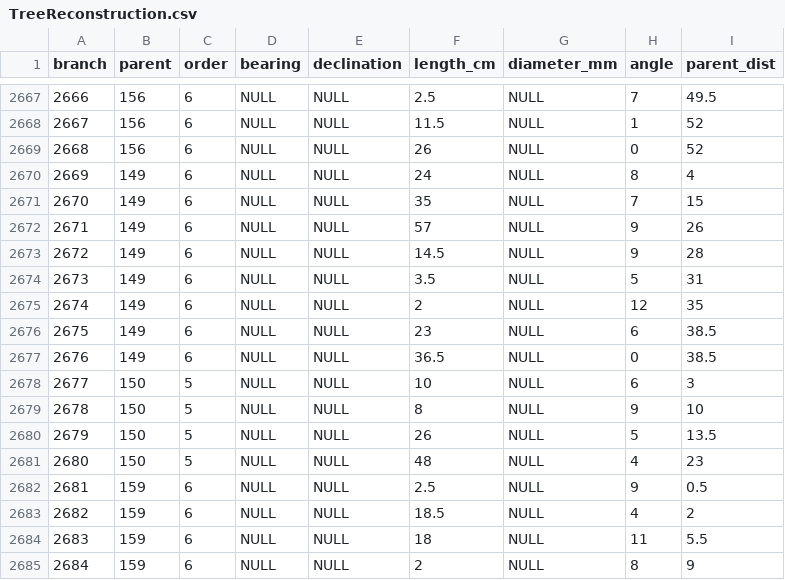
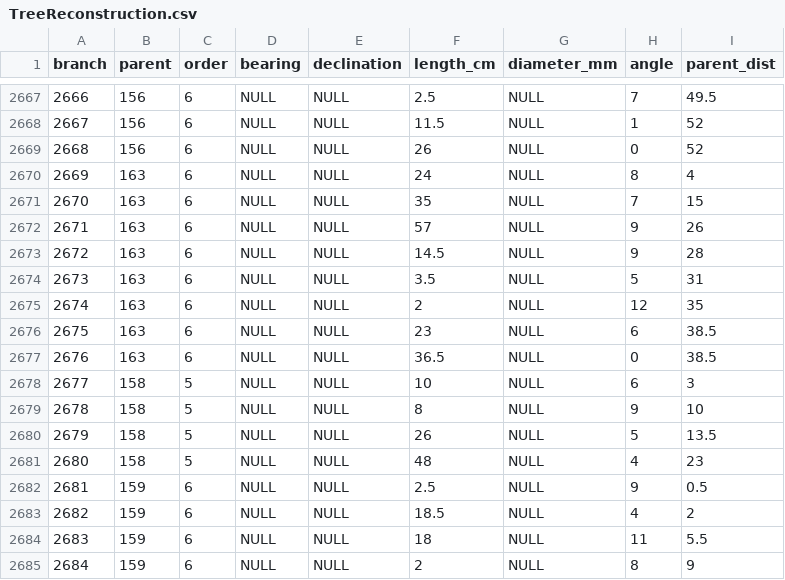
Before and after one commit to weecology/branch-arch, a CSV file: TreeReconstruction.csv, drawn as a sheet; only a part is shown, gaps mark what is left out; the diff covers the shown part only.

```diff
--- a/TreeReconstruction.csv
+++ b/TreeReconstruction.csv
@@ -2669,14 +2669,14 @@ branch,parent,order,bearing,declination,length_cm,diameter_mm,angle,parent_dist
 2668,156,6,NULL,NULL,26,NULL,0,52
-2669,149,6,NULL,NULL,24,NULL,8,4
-2670,149,6,NULL,NULL,35,NULL,7,15
-2671,149,6,NULL,NULL,57,NULL,9,26
-2672,149,6,NULL,NULL,14.5,NULL,9,28
-2673,149,6,NULL,NULL,3.5,NULL,5,31
-2674,149,6,NULL,NULL,2,NULL,12,35
-2675,149,6,NULL,NULL,23,NULL,6,38.5
-2676,149,6,NULL,NULL,36.5,NULL,0,38.5
-2677,150,5,NULL,NULL,10,NULL,6,3
-2678,150,5,NULL,NULL,8,NULL,9,10
-2679,150,5,NULL,NULL,26,NULL,5,13.5
-2680,150,5,NULL,NULL,48,NULL,4,23
+2669,163,6,NULL,NULL,24,NULL,8,4
+2670,163,6,NULL,NULL,35,NULL,7,15
+2671,163,6,NULL,NULL,57,NULL,9,26
+2672,163,6,NULL,NULL,14.5,NULL,9,28
+2673,163,6,NULL,NULL,3.5,NULL,5,31
+2674,163,6,NULL,NULL,2,NULL,12,35
+2675,163,6,NULL,NULL,23,NULL,6,38.5
+2676,163,6,NULL,NULL,36.5,NULL,0,38.5
+2677,158,5,NULL,NULL,10,NULL,6,3
+2678,158,5,NULL,NULL,8,NULL,9,10
+2679,158,5,NULL,NULL,26,NULL,5,13.5
+2680,158,5,NULL,NULL,48,NULL,4,23
 2681,159,6,NULL,NULL,2.5,NULL,9,0.5
```
Also changed, not shown: 56 edited cells elsewhere in this file.
